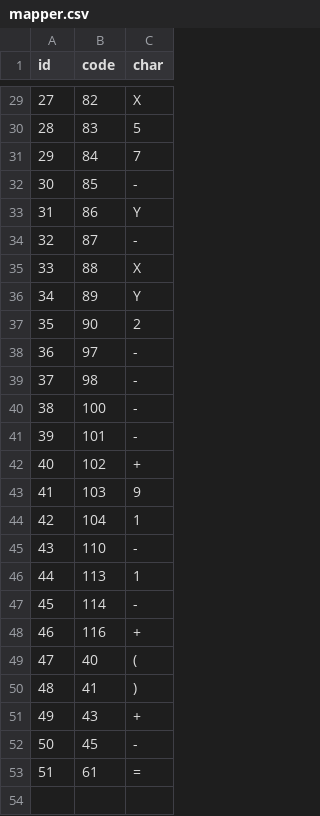
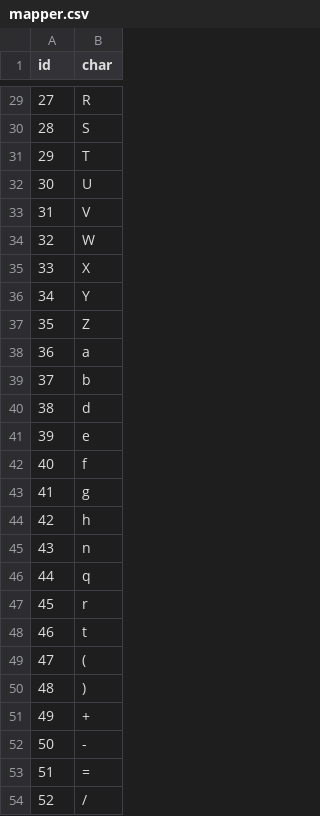
Before and after one commit to arjun-khanduri/math-equation-solver, a CSV file: server/mapper.csv, drawn as a sheet; only a part is shown, gaps mark what is left out; removed rows and columns are numbered as before the commit, all else as after; the diff covers the shown part only; the diff names each change by its address in the sheet, - before the commit and + after, or states it on an @@ line.

```diff
--- a/server/mapper.csv
+++ b/server/mapper.csv
-column B (code), rows 29-53: 82 | 83 | 84 | 85 | 86 | 87 | 88 | 89 | 90 | 97 | 98 | 100 | 101 | 102 | 103 | 104 | 110 | 113 | 114 | 116 | 40 | 41 | 43 | 45 | 61
-B29 (char): X
+B29 (char): R
-B30 (char): 5
+B30 (char): S
-B31 (char): 7
+B31 (char): T
-B32 (char): -
+B32 (char): U
-B33 (char): Y
+B33 (char): V
-B34 (char): -
+B34 (char): W
-B37 (char): 2
+B37 (char): Z
-B38 (char): -
+B38 (char): a
-B39 (char): -
+B39 (char): b
-B40 (char): -
+B40 (char): d
-B41 (char): -
+B41 (char): e
-B42 (char): +
+B42 (char): f
-B43 (char): 9
+B43 (char): g
-B44 (char): 1
+B44 (char): h
-B45 (char): -
+B45 (char): n
-B46 (char): 1
+B46 (char): q
-B47 (char): -
+B47 (char): r
-B48 (char): +
+B48 (char): t
+row 54: 52 | /
```
Also changed, not shown: 17 edited cells elsewhere in this file, 2 other files.
